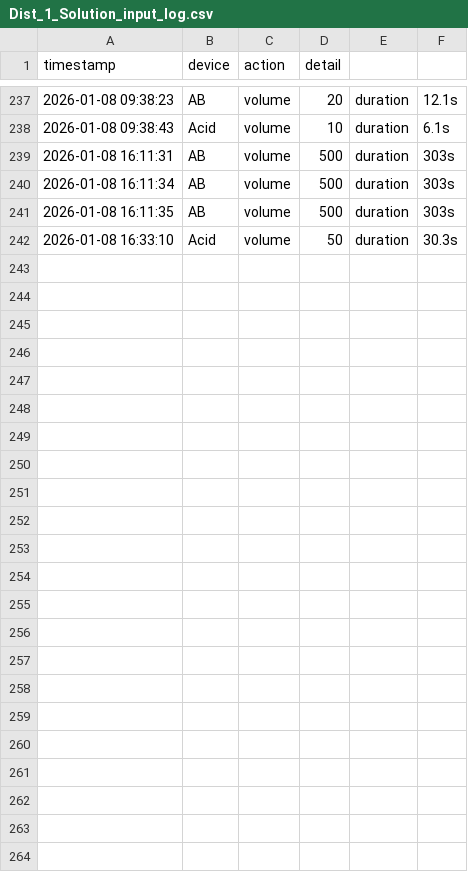
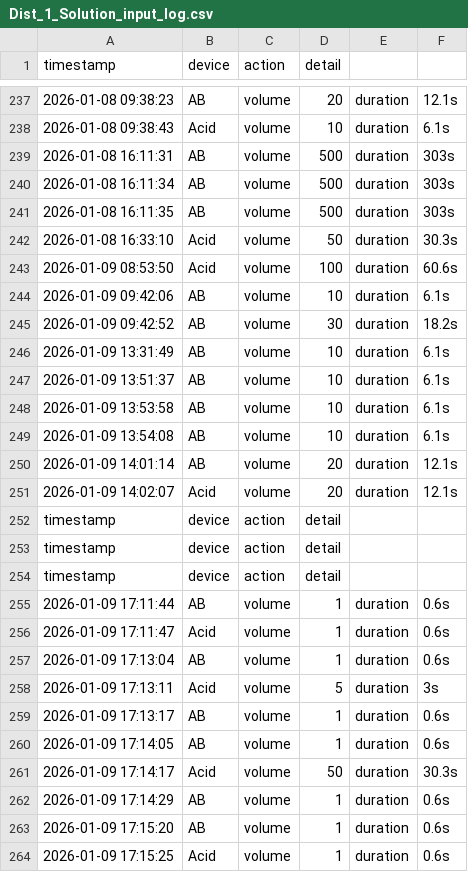
Before and after one commit to Br4ndonLee/cja, a CSV file: sensors/Dist_1_Solution_input_log.csv, drawn as a sheet; only a part is shown, gaps mark what is left out.

```diff
--- a/sensors/Dist_1_Solution_input_log.csv
+++ b/sensors/Dist_1_Solution_input_log.csv
@@ -242 +242,23 @@ timestamp,device,action,detail
 2026-01-08 16:33:10,Acid,volume,50,duration,30.3s
+2026-01-09 08:53:50,Acid,volume,100,duration,60.6s
+2026-01-09 09:42:06,AB,volume,10,duration,6.1s
+2026-01-09 09:42:52,AB,volume,30,duration,18.2s
+2026-01-09 13:31:49,AB,volume,10,duration,6.1s
+2026-01-09 13:51:37,AB,volume,10,duration,6.1s
+2026-01-09 13:53:58,AB,volume,10,duration,6.1s
+2026-01-09 13:54:08,AB,volume,10,duration,6.1s
+2026-01-09 14:01:14,AB,volume,20,duration,12.1s
+2026-01-09 14:02:07,Acid,volume,20,duration,12.1s
+timestamp,device,action,detail
+timestamp,device,action,detail
+timestamp,device,action,detail
+2026-01-09 17:11:44,AB,volume,1,duration,0.6s
+2026-01-09 17:11:47,Acid,volume,1,duration,0.6s
+2026-01-09 17:13:04,AB,volume,1,duration,0.6s
+2026-01-09 17:13:11,Acid,volume,5,duration,3s
+2026-01-09 17:13:17,AB,volume,1,duration,0.6s
+2026-01-09 17:14:05,AB,volume,1,duration,0.6s
+2026-01-09 17:14:17,Acid,volume,50,duration,30.3s
+2026-01-09 17:14:29,AB,volume,1,duration,0.6s
+2026-01-09 17:15:20,AB,volume,1,duration,0.6s
+2026-01-09 17:15:25,Acid,volume,1,duration,0.6s
```
Also changed, not shown: data/Dist_2_pump_activate_result.csv, sensors/Dist_2_Solution_input_log.csv, 12 other files.
